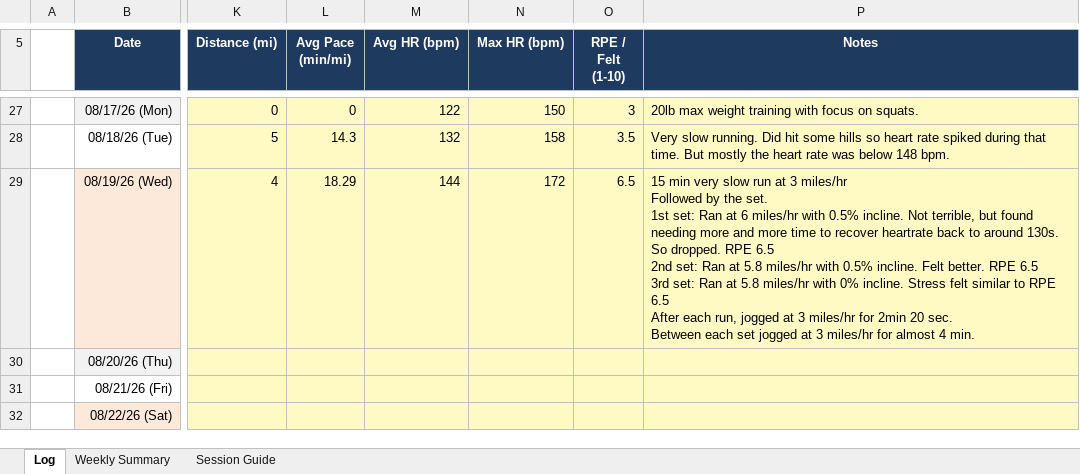
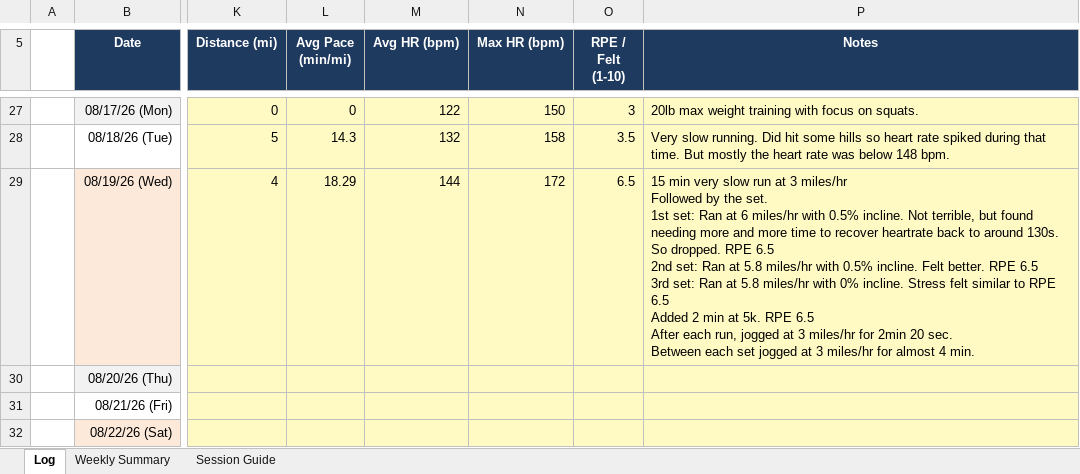
Before and after one commit to prsaptarshi1987/Marathon_Training, an Excel workbook: Marathon_Training_Log.xlsx, sheet Log, drawn as a sheet; only a part is shown, gaps mark what is left out; values as stored, in another font and other column widths than the file's, no borders; ↵ is a line break in a cell; the diff names each change by its address in the sheet, - before the commit and + after, or states it on an @@ line.

Commit message:
Update Marathon_Training_Log.xlsx

```diff
--- a/Marathon_Training_Log.xlsx (sheet Log)
+++ b/Marathon_Training_Log.xlsx (sheet Log)
-P29 (Notes): …RPE 6.5 ↵ After each…
+P29 (Notes): …RPE 6.5 ↵ Added 2 min at 5k. RPE 6.5 ↵ After each…
```
